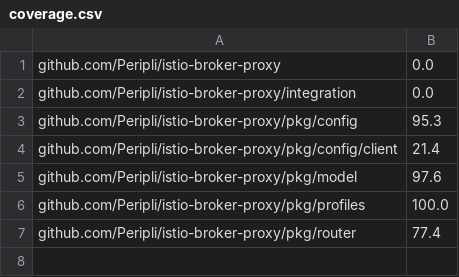
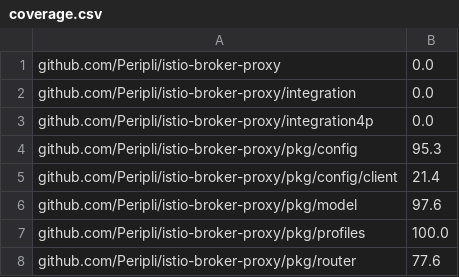
Before and after one commit to Peripli/istio-broker-proxy, a CSV file: coverage.csv, drawn as a sheet.

```diff
--- a/coverage.csv
+++ b/coverage.csv
@@ -2,2 +2,3 @@ github.com/Peripli/istio-broker-proxy;0.0
 github.com/Peripli/istio-broker-proxy/integration;0.0
+github.com/Peripli/istio-broker-proxy/integration4p;0.0
 github.com/Peripli/istio-broker-proxy/pkg/config;95.3
@@ -6,2 +7,2 @@ github.com/Peripli/istio-broker-proxy/pkg/model;97.6
 github.com/Peripli/istio-broker-proxy/pkg/profiles;100.0
-github.com/Peripli/istio-broker-proxy/pkg/router;77.4
+github.com/Peripli/istio-broker-proxy/pkg/router;77.6
```
Also changed, not shown: 3 other files.
